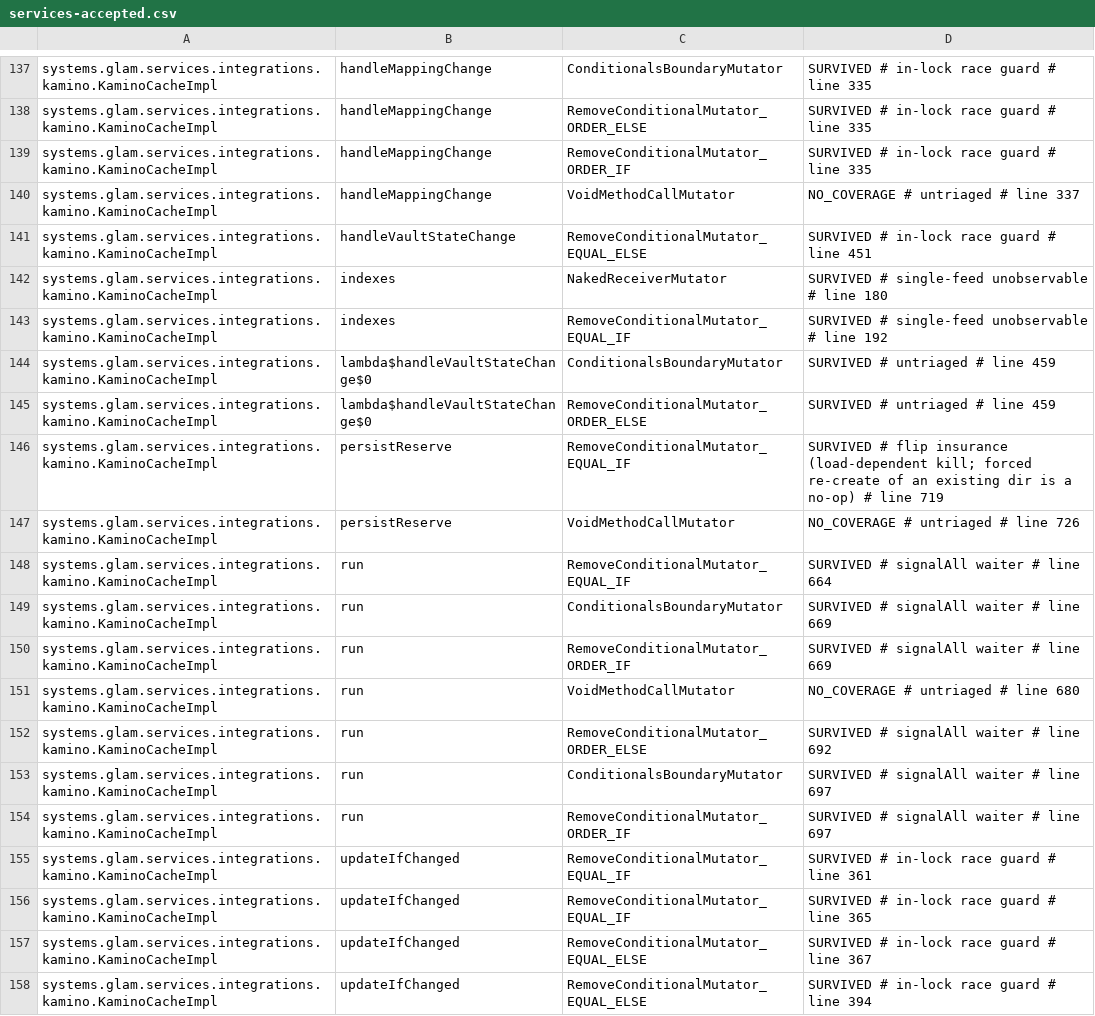
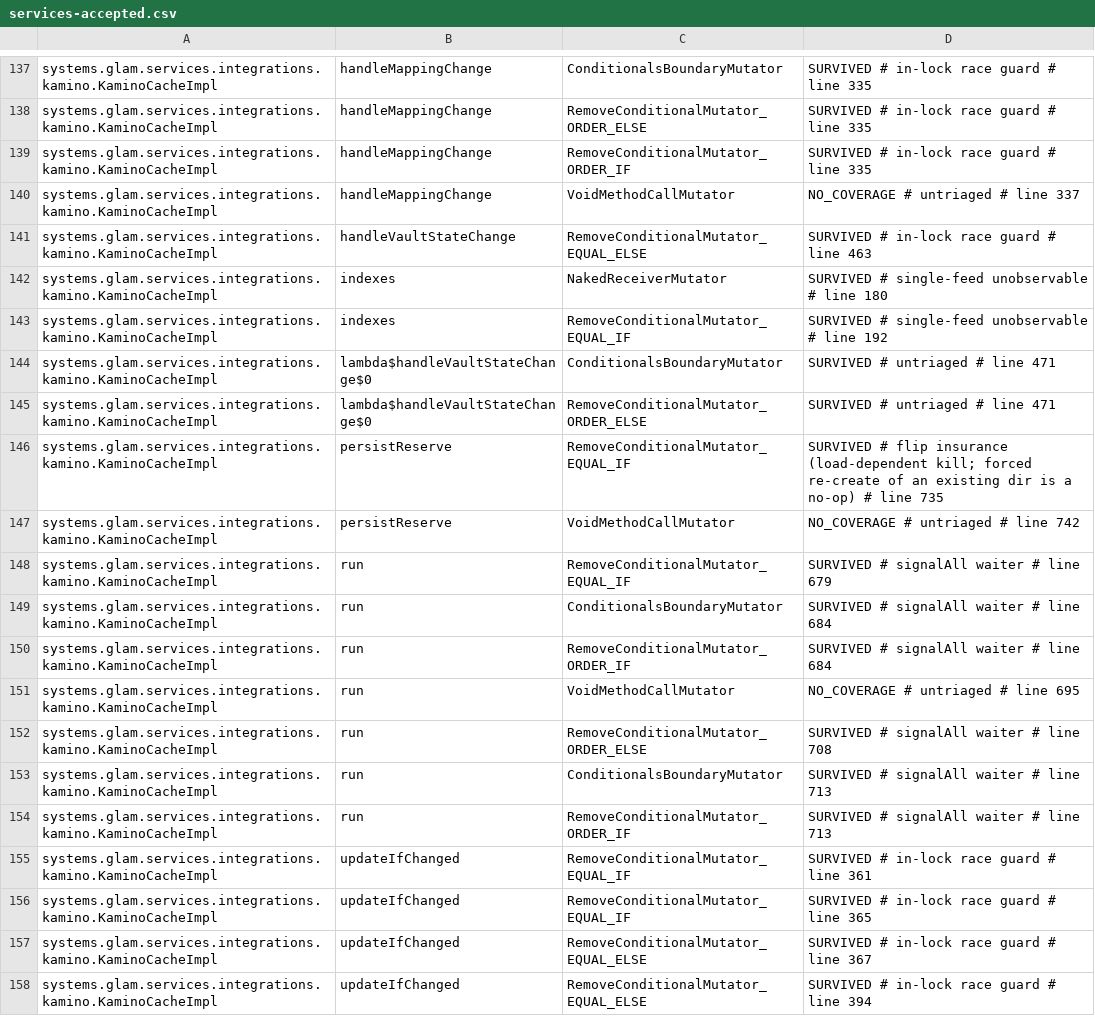
Before and after one commit to glamsystems/glam-sdk-java, a CSV file: services/config/pitest/services-accepted.csv, drawn as a sheet; only a part is shown, gaps mark what is left out; the diff covers the shown part only.

```diff
--- a/services/config/pitest/services-accepted.csv
+++ b/services/config/pitest/services-accepted.csv
@@ -140,16 +140,16 @@ systems.glam.services.integrations.kamino.KaminoCacheImpl,handleMappingChange,Re
 systems.glam.services.integrations.kamino.KaminoCacheImpl,handleMappingChange,VoidMethodCallMutator,NO_COVERAGE # untriaged # line 337
-systems.glam.services.integrations.kamino.KaminoCacheImpl,handleVaultStateChange,RemoveConditionalMutator_EQUAL_ELSE,SURVIVED # in-lock race guard # line 451
+systems.glam.services.integrations.kamino.KaminoCacheImpl,handleVaultStateChange,RemoveConditionalMutator_EQUAL_ELSE,SURVIVED # in-lock race guard # line 463
 systems.glam.services.integrations.kamino.KaminoCacheImpl,indexes,NakedReceiverMutator,SURVIVED # single-feed unobservable # line 180
 systems.glam.services.integrations.kamino.KaminoCacheImpl,indexes,RemoveConditionalMutator_EQUAL_IF,SURVIVED # single-feed unobservable # line 192
-systems.glam.services.integrations.kamino.KaminoCacheImpl,lambda$handleVaultStateChange$0,ConditionalsBoundaryMutator,SURVIVED # untriaged # line 459
-systems.glam.services.integrations.kamino.KaminoCacheImpl,lambda$handleVaultStateChange$0,RemoveConditionalMutator_ORDER_ELSE,SURVIVED # untriaged # line 459
-systems.glam.services.integrations.kamino.KaminoCacheImpl,persistReserve,RemoveConditionalMutator_EQUAL_IF,SURVIVED # flip insurance (load-dependent kill; forced re-create of an existing dir is a no-op) # line 719
-systems.glam.services.integrations.kamino.KaminoCacheImpl,persistReserve,VoidMethodCallMutator,NO_COVERAGE # untriaged # line 726
-systems.glam.services.integrations.kamino.KaminoCacheImpl,run,RemoveConditionalMutator_EQUAL_IF,SURVIVED # signalAll waiter # line 664
-systems.glam.services.integrations.kamino.KaminoCacheImpl,run,ConditionalsBoundaryMutator,SURVIVED # signalAll waiter # line 669
-systems.glam.services.integrations.kamino.KaminoCacheImpl,run,RemoveConditionalMutator_ORDER_IF,SURVIVED # signalAll waiter # line 669
-systems.glam.services.integrations.kamino.KaminoCacheImpl,run,VoidMethodCallMutator,NO_COVERAGE # untriaged # line 680
-systems.glam.services.integrations.kamino.KaminoCacheImpl,run,RemoveConditionalMutator_ORDER_ELSE,SURVIVED # signalAll waiter # line 692
-systems.glam.services.integrations.kamino.KaminoCacheImpl,run,ConditionalsBoundaryMutator,SURVIVED # signalAll waiter # line 697
-systems.glam.services.integrations.kamino.KaminoCacheImpl,run,RemoveConditionalMutator_ORDER_IF,SURVIVED # signalAll waiter # line 697
+systems.glam.services.integrations.kamino.KaminoCacheImpl,lambda$handleVaultStateChange$0,ConditionalsBoundaryMutator,SURVIVED # untriaged # line 471
+systems.glam.services.integrations.kamino.KaminoCacheImpl,lambda$handleVaultStateChange$0,RemoveConditionalMutator_ORDER_ELSE,SURVIVED # untriaged # line 471
+systems.glam.services.integrations.kamino.KaminoCacheImpl,persistReserve,RemoveConditionalMutator_EQUAL_IF,SURVIVED # flip insurance (load-dependent kill; forced re-create of an existing dir is a no-op) # line 735
+systems.glam.services.integrations.kamino.KaminoCacheImpl,persistReserve,VoidMethodCallMutator,NO_COVERAGE # untriaged # line 742
+systems.glam.services.integrations.kamino.KaminoCacheImpl,run,RemoveConditionalMutator_EQUAL_IF,SURVIVED # signalAll waiter # line 679
+systems.glam.services.integrations.kamino.KaminoCacheImpl,run,ConditionalsBoundaryMutator,SURVIVED # signalAll waiter # line 684
+systems.glam.services.integrations.kamino.KaminoCacheImpl,run,RemoveConditionalMutator_ORDER_IF,SURVIVED # signalAll waiter # line 684
+systems.glam.services.integrations.kamino.KaminoCacheImpl,run,VoidMethodCallMutator,NO_COVERAGE # untriaged # line 695
+systems.glam.services.integrations.kamino.KaminoCacheImpl,run,RemoveConditionalMutator_ORDER_ELSE,SURVIVED # signalAll waiter # line 708
+systems.glam.services.integrations.kamino.KaminoCacheImpl,run,ConditionalsBoundaryMutator,SURVIVED # signalAll waiter # line 713
+systems.glam.services.integrations.kamino.KaminoCacheImpl,run,RemoveConditionalMutator_ORDER_IF,SURVIVED # signalAll waiter # line 713
 systems.glam.services.integrations.kamino.KaminoCacheImpl,updateIfChanged,RemoveConditionalMutator_EQUAL_IF,SURVIVED # in-lock race guard # line 361
```
Also changed, not shown: 1 removed row and 28 edited cells elsewhere in this file, services/config/pitest/services-timeouts.csv, 3 other files.
